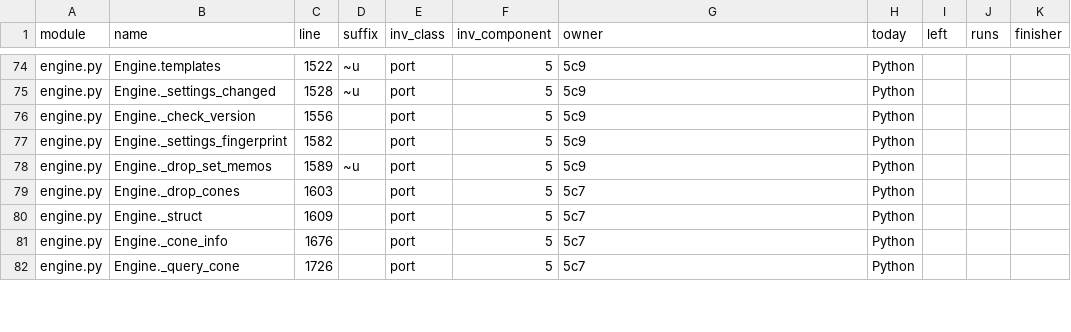
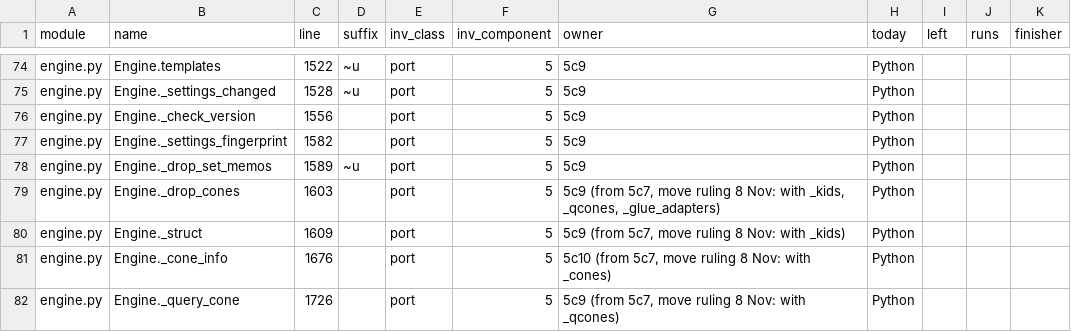
Before and after one commit to tilorc-bot/satassume, a TSV file: rust-spike/slice/results/port-ownership.tsv, drawn as a sheet; only a part is shown, gaps mark what is left out; the diff covers the shown part only.

```diff
--- a/rust-spike/slice/results/port-ownership.tsv
+++ b/rust-spike/slice/results/port-ownership.tsv
@@ -78,5 +78,5 @@ engine.py	Engine._settings_fingerprint	1582		port	5	5c9	Python
 engine.py	Engine._drop_set_memos	1589	~u	port	5	5c9	Python			
-engine.py	Engine._drop_cones	1603		port	5	5c7	Python			
-engine.py	Engine._struct	1609		port	5	5c7	Python			
-engine.py	Engine._cone_info	1676		port	5	5c7	Python			
-engine.py	Engine._query_cone	1726		port	5	5c7	Python			
+engine.py	Engine._drop_cones	1603		port	5	5c9 (from 5c7, move ruling 8 Nov: with _kids, _qcones, _glue_adapters)	Python			
+engine.py	Engine._struct	1609		port	5	5c9 (from 5c7, move ruling 8 Nov: with _kids)	Python			
+engine.py	Engine._cone_info	1676		port	5	5c10 (from 5c7, move ruling 8 Nov: with _cones)	Python			
+engine.py	Engine._query_cone	1726		port	5	5c9 (from 5c7, move ruling 8 Nov: with _qcones)	Python			
```
Also changed, not shown: 7 added rows and 9 edited cells elsewhere in this file, 6 other files.
